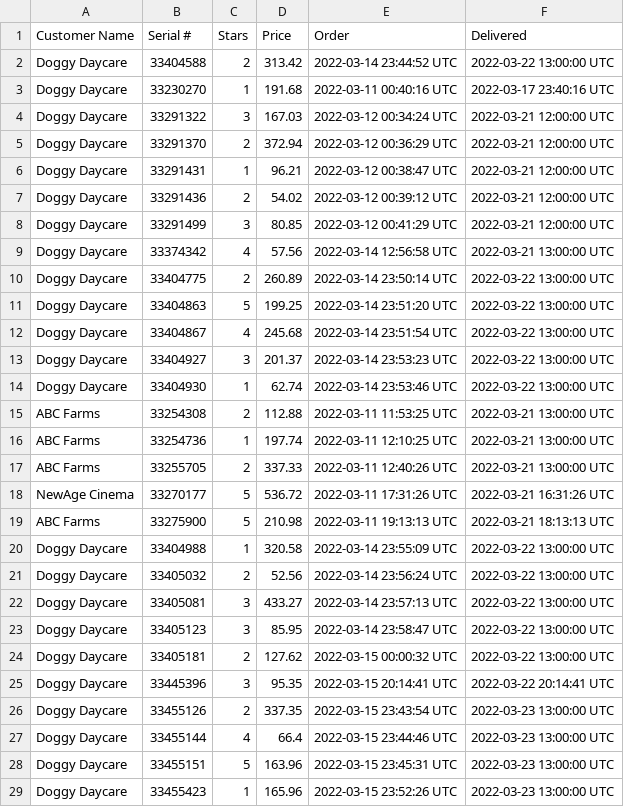
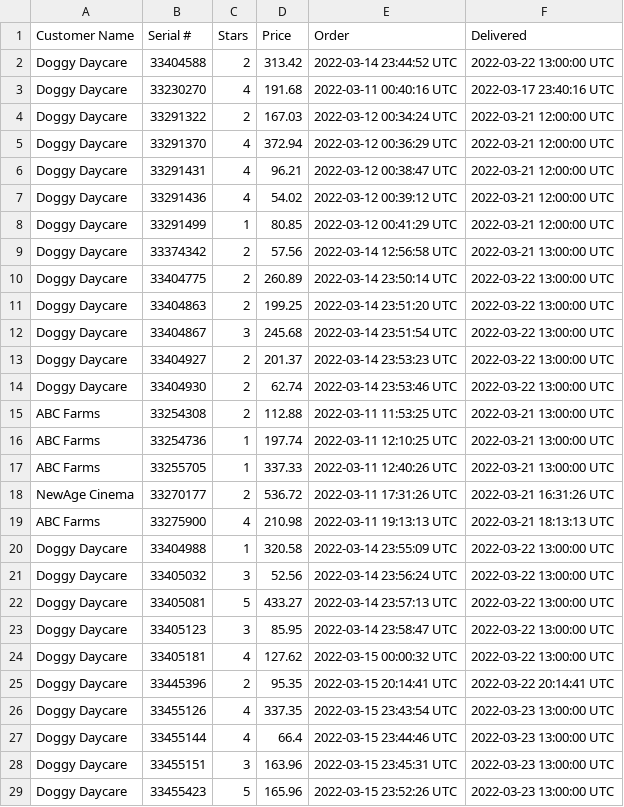
Before and after one commit to tosha-g/stats_show, a CSV file: Business_Retro/logbook.csv, drawn as a sheet; only a part is shown; the diff covers the shown part only.

Commit message:
Initial dataset

```diff
--- a/Business_Retro/logbook.csv
+++ b/Business_Retro/logbook.csv
@@ -2,28 +2,28 @@
 Doggy Daycare,33404588,2,313.42,2022-03-14 23:44:52 UTC,2022-03-22 13:00:00 UTC
-Doggy Daycare,33230270,1,191.68,2022-03-11 00:40:16 UTC,2022-03-17 23:40:16 UTC
-Doggy Daycare,33291322,3,167.03,2022-03-12 00:34:24 UTC,2022-03-21 12:00:00 UTC
-Doggy Daycare,33291370,2,372.94,2022-03-12 00:36:29 UTC,2022-03-21 12:00:00 UTC
-Doggy Daycare,33291431,1,96.21,2022-03-12 00:38:47 UTC,2022-03-21 12:00:00 UTC
-Doggy Daycare,33291436,2,54.02,2022-03-12 00:39:12 UTC,2022-03-21 12:00:00 UTC
-Doggy Daycare,33291499,3,80.85,2022-03-12 00:41:29 UTC,2022-03-21 12:00:00 UTC
-Doggy Daycare,33374342,4,57.56,2022-03-14 12:56:58 UTC,2022-03-21 13:00:00 UTC
+Doggy Daycare,33230270,4,191.68,2022-03-11 00:40:16 UTC,2022-03-17 23:40:16 UTC
+Doggy Daycare,33291322,2,167.03,2022-03-12 00:34:24 UTC,2022-03-21 12:00:00 UTC
+Doggy Daycare,33291370,4,372.94,2022-03-12 00:36:29 UTC,2022-03-21 12:00:00 UTC
+Doggy Daycare,33291431,4,96.21,2022-03-12 00:38:47 UTC,2022-03-21 12:00:00 UTC
+Doggy Daycare,33291436,4,54.02,2022-03-12 00:39:12 UTC,2022-03-21 12:00:00 UTC
+Doggy Daycare,33291499,1,80.85,2022-03-12 00:41:29 UTC,2022-03-21 12:00:00 UTC
+Doggy Daycare,33374342,2,57.56,2022-03-14 12:56:58 UTC,2022-03-21 13:00:00 UTC
 Doggy Daycare,33404775,2,260.89,2022-03-14 23:50:14 UTC,2022-03-22 13:00:00 UTC
-Doggy Daycare,33404863,5,199.25,2022-03-14 23:51:20 UTC,2022-03-22 13:00:00 UTC
-Doggy Daycare,33404867,4,245.68,2022-03-14 23:51:54 UTC,2022-03-22 13:00:00 UTC
-Doggy Daycare,33404927,3,201.37,2022-03-14 23:53:23 UTC,2022-03-22 13:00:00 UTC
-Doggy Daycare,33404930,1,62.74,2022-03-14 23:53:46 UTC,2022-03-22 13:00:00 UTC
+Doggy Daycare,33404863,2,199.25,2022-03-14 23:51:20 UTC,2022-03-22 13:00:00 UTC
+Doggy Daycare,33404867,3,245.68,2022-03-14 23:51:54 UTC,2022-03-22 13:00:00 UTC
+Doggy Daycare,33404927,2,201.37,2022-03-14 23:53:23 UTC,2022-03-22 13:00:00 UTC
+Doggy Daycare,33404930,2,62.74,2022-03-14 23:53:46 UTC,2022-03-22 13:00:00 UTC
 ABC Farms,33254308,2,112.88,2022-03-11 11:53:25 UTC,2022-03-21 13:00:00 UTC
 ABC Farms,33254736,1,197.74,2022-03-11 12:10:25 UTC,2022-03-21 13:00:00 UTC
-ABC Farms,33255705,2,337.33,2022-03-11 12:40:26 UTC,2022-03-21 13:00:00 UTC
-NewAge Cinema,33270177,5,536.72,2022-03-11 17:31:26 UTC,2022-03-21 16:31:26 UTC
-ABC Farms,33275900,5,210.98,2022-03-11 19:13:13 UTC,2022-03-21 18:13:13 UTC
+ABC Farms,33255705,1,337.33,2022-03-11 12:40:26 UTC,2022-03-21 13:00:00 UTC
+NewAge Cinema,33270177,2,536.72,2022-03-11 17:31:26 UTC,2022-03-21 16:31:26 UTC
+ABC Farms,33275900,4,210.98,2022-03-11 19:13:13 UTC,2022-03-21 18:13:13 UTC
 Doggy Daycare,33404988,1,320.58,2022-03-14 23:55:09 UTC,2022-03-22 13:00:00 UTC
-Doggy Daycare,33405032,2,52.56,2022-03-14 23:56:24 UTC,2022-03-22 13:00:00 UTC
-Doggy Daycare,33405081,3,433.27,2022-03-14 23:57:13 UTC,2022-03-22 13:00:00 UTC
+Doggy Daycare,33405032,3,52.56,2022-03-14 23:56:24 UTC,2022-03-22 13:00:00 UTC
+Doggy Daycare,33405081,5,433.27,2022-03-14 23:57:13 UTC,2022-03-22 13:00:00 UTC
 Doggy Daycare,33405123,3,85.95,2022-03-14 23:58:47 UTC,2022-03-22 13:00:00 UTC
-Doggy Daycare,33405181,2,127.62,2022-03-15 00:00:32 UTC,2022-03-22 13:00:00 UTC
-Doggy Daycare,33445396,3,95.35,2022-03-15 20:14:41 UTC,2022-03-22 20:14:41 UTC
-Doggy Daycare,33455126,2,337.35,2022-03-15 23:43:54 UTC,2022-03-23 13:00:00 UTC
+Doggy Daycare,33405181,4,127.62,2022-03-15 00:00:32 UTC,2022-03-22 13:00:00 UTC
+Doggy Daycare,33445396,2,95.35,2022-03-15 20:14:41 UTC,2022-03-22 20:14:41 UTC
+Doggy Daycare,33455126,4,337.35,2022-03-15 23:43:54 UTC,2022-03-23 13:00:00 UTC
 Doggy Daycare,33455144,4,66.4,2022-03-15 23:44:46 UTC,2022-03-23 13:00:00 UTC
-Doggy Daycare,33455151,5,163.96,2022-03-15 23:45:31 UTC,2022-03-23 13:00:00 UTC
-Doggy Daycare,33455423,1,165.96,2022-03-15 23:52:26 UTC,2022-03-23 13:00:00 UTC
+Doggy Daycare,33455151,3,163.96,2022-03-15 23:45:31 UTC,2022-03-23 13:00:00 UTC
+Doggy Daycare,33455423,5,165.96,2022-03-15 23:52:26 UTC,2022-03-23 13:00:00 UTC
```
Also changed, not shown: 115 edited cells elsewhere in this file.
